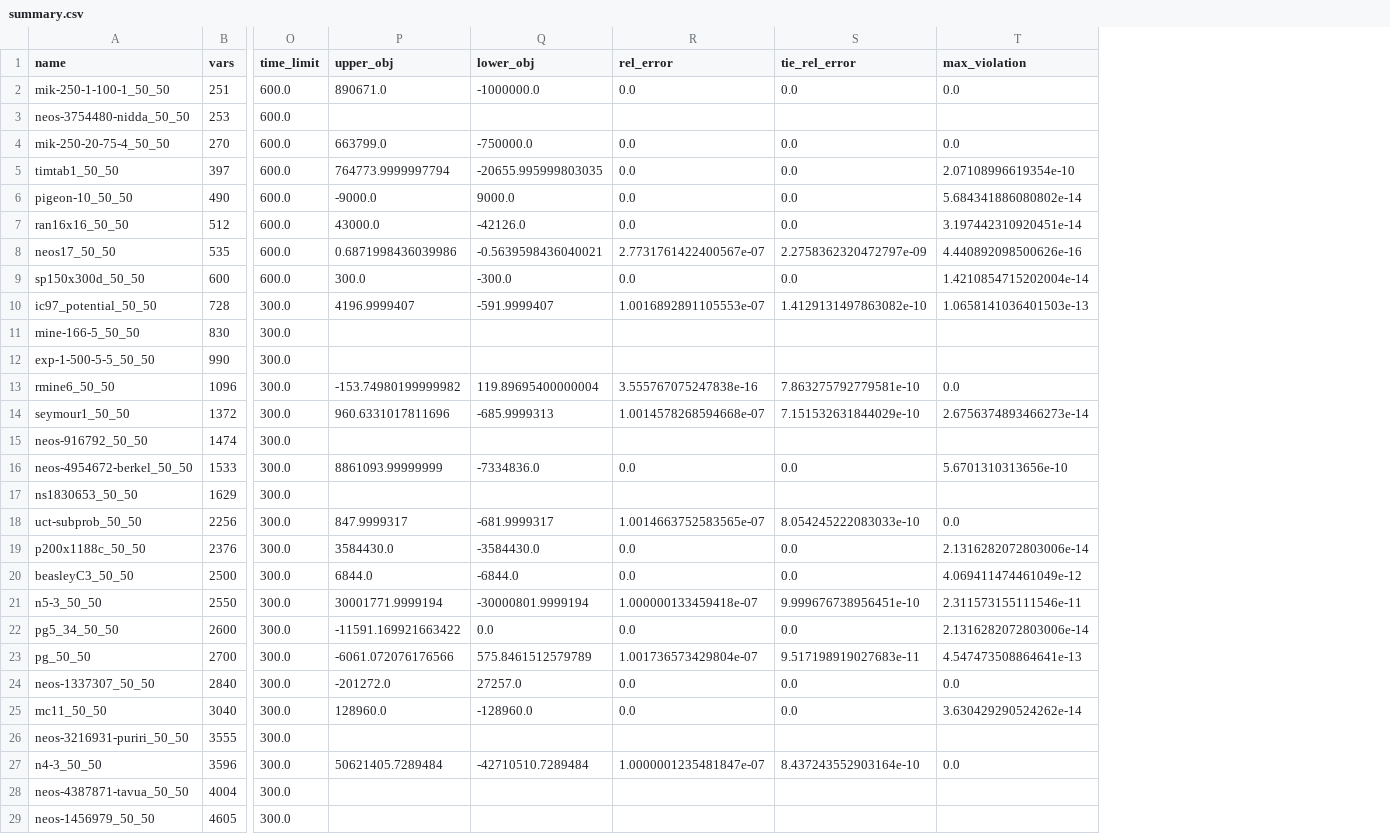
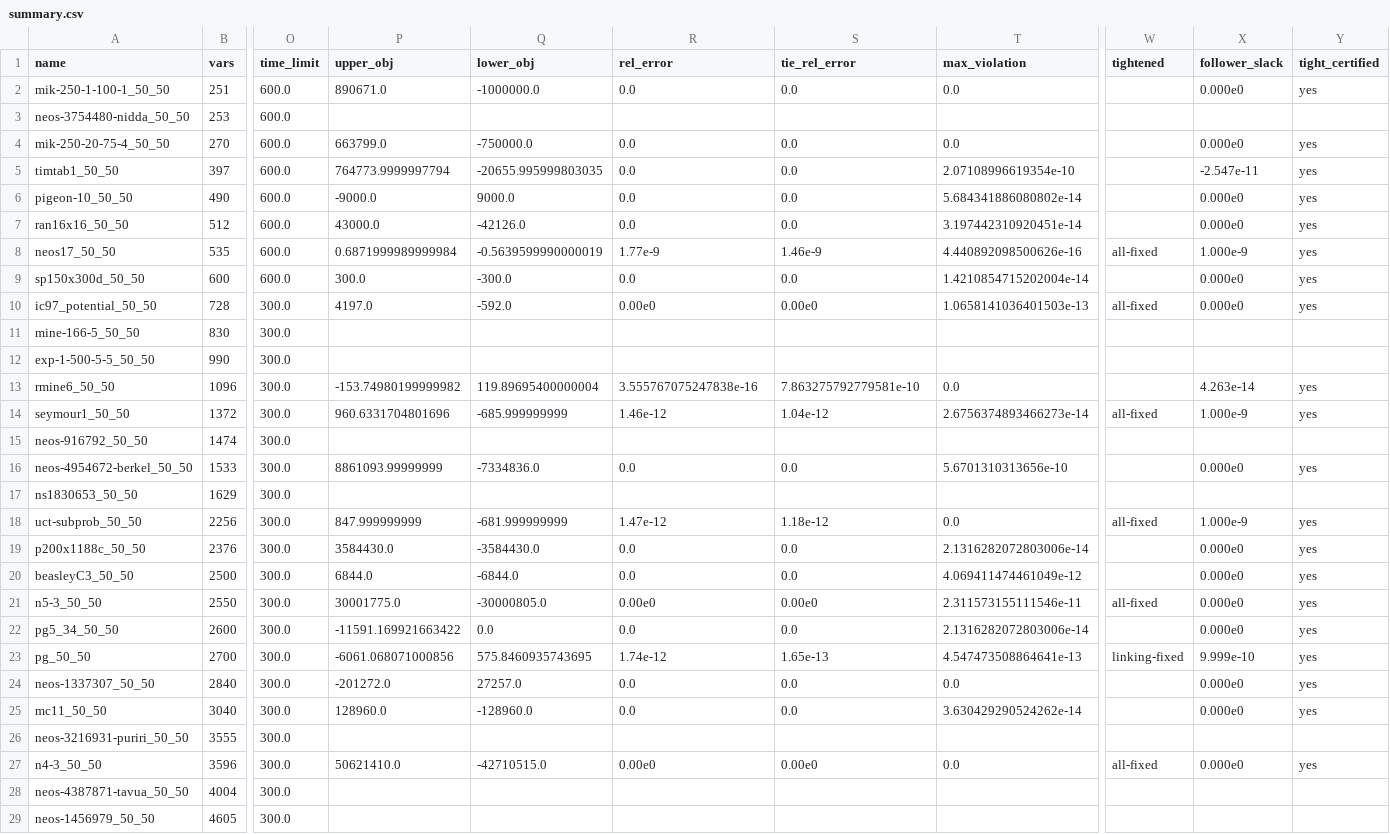
Before and after one commit to brian-j-connolly-aero/bobilib, a CSV file: results/general-coupled/summary.csv, drawn as a sheet; only a part is shown, gaps mark what is left out; the diff covers the shown part only; the diff names each change by its address in the sheet, - before the commit and + after, or states it on an @@ line.

```diff
--- a/results/general-coupled/summary.csv
+++ b/results/general-coupled/summary.csv
+column W (tightened), rows 8-27: all-fixed |  | all-fixed |  |  |  | all-fixed |  |  |  | all-fixed |  |  | all-fixed |  | linking-fixed |  |  |  | all-fixed
+column X (follower_slack), rows 2-27: 0.000e0 |  | 0.000e0 | -2.547e-11 | 0.000e0 | 0.000e0 | 1.000e-9 | 0.000e0 | 0.000e0 |  |  | 4.263e-14 | 1.000e-9 |  | 0.000e0 |  | 1.000e-9 | 0.000e0 | 0.000e0 | 0.000e0 | 0.000e0 | 9.999e-10 | 0.000e0 | 0.000e0 |  | 0.000e0
+column Y (tight_certified), rows 2-27: yes |  | yes | yes | yes | yes | yes | yes | yes |  |  | yes | yes |  | yes |  | yes | yes | yes | yes | yes | yes | yes | yes |  | yes
-P8 (upper_obj): 0.6871998436039986
+P8 (upper_obj): 0.6871999989999984
-Q8 (lower_obj): -0.5639598436040021
+Q8 (lower_obj): -0.5639599990000019
-R8 (rel_error): 2.7731761422400567e-07
+R8 (rel_error): 1.77e-9
-S8 (tie_rel_error): 2.2758362320472797e-09
+S8 (tie_rel_error): 1.46e-9
-P10 (upper_obj): 4196.9999407
+P10 (upper_obj): 4197.0
-Q10 (lower_obj): -591.9999407
+Q10 (lower_obj): -592.0
-R10 (rel_error): 1.0016892891105553e-07
+R10 (rel_error): 0.00e0
-S10 (tie_rel_error): 1.4129131497863082e-10
+S10 (tie_rel_error): 0.00e0
-P14 (upper_obj): 960.6331017811696
+P14 (upper_obj): 960.6331704801696
-Q14 (lower_obj): -685.9999313
+Q14 (lower_obj): -685.999999999
-R14 (rel_error): 1.0014578268594668e-07
+R14 (rel_error): 1.46e-12
-S14 (tie_rel_error): 7.151532631844029e-10
+S14 (tie_rel_error): 1.04e-12
-P18 (upper_obj): 847.9999317
+P18 (upper_obj): 847.999999999
-Q18 (lower_obj): -681.9999317
+Q18 (lower_obj): -681.999999999
-R18 (rel_error): 1.0014663752583565e-07
+R18 (rel_error): 1.47e-12
-S18 (tie_rel_error): 8.054245222083033e-10
+S18 (tie_rel_error): 1.18e-12
-P21 (upper_obj): 30001771.9999194
+P21 (upper_obj): 30001775.0
-Q21 (lower_obj): -30000801.9999194
+Q21 (lower_obj): -30000805.0
-R21 (rel_error): 1.000000133459418e-07
+R21 (rel_error): 0.00e0
-S21 (tie_rel_error): 9.999676738956451e-10
+S21 (tie_rel_error): 0.00e0
-P23 (upper_obj): -6061.072076176566
+P23 (upper_obj): -6061.068071000856
-Q23 (lower_obj): 575.8461512579789
+Q23 (lower_obj): 575.8460935743695
-R23 (rel_error): 1.001736573429804e-07
+R23 (rel_error): 1.74e-12
-S23 (tie_rel_error): 9.517198919027683e-11
+S23 (tie_rel_error): 1.65e-13
-P27 (upper_obj): 50621405.7289484
+P27 (upper_obj): 50621410.0
-Q27 (lower_obj): -42710510.7289484
+Q27 (lower_obj): -42710515.0
-R27 (rel_error): 1.0000001235481847e-07
+R27 (rel_error): 0.00e0
-S27 (tie_rel_error): 8.437243552903164e-10
+S27 (tie_rel_error): 0.00e0
```
Also changed, not shown: 9 edited cells elsewhere in this file, 15 other files.
